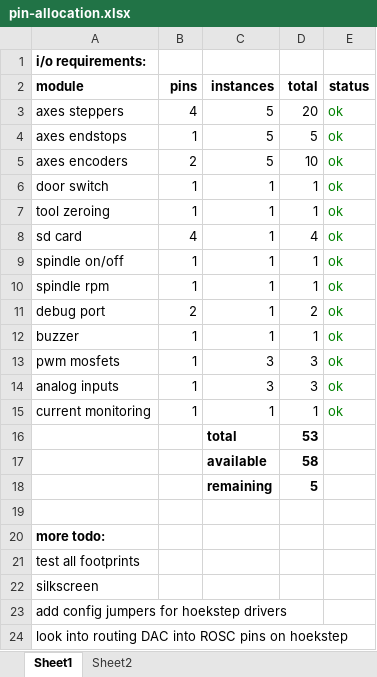
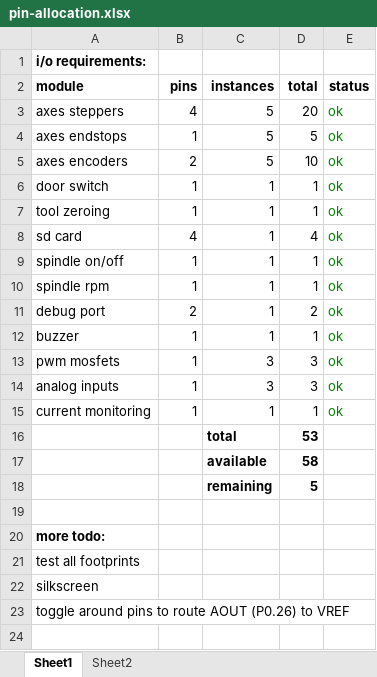
Before and after one commit to Hoektronics/Shukongji, an Excel workbook: electronics/lcpxpresso-mainboard/pin-allocation.xlsx, sheet Sheet1, drawn as a sheet; values as stored, in another font and other column widths than the file's, no borders; the diff names each change by its address in the sheet, - before the commit and + after, or states it on an @@ line.

Commit message:
added mode set pins and started work on routing the AOUT signal.

```diff
--- a/electronics/lcpxpresso-mainboard/pin-allocation.xlsx (sheet Sheet1)
+++ b/electronics/lcpxpresso-mainboard/pin-allocation.xlsx (sheet Sheet1)
-A23 (module): add config jumpers for hoekstep drivers
+A23 (module): toggle around pins to route AOUT (P0.26) to VREF
-row 24: look into routing DAC into ROSC pins on hoekstep
```
Also changed, not shown: 2 other files.
